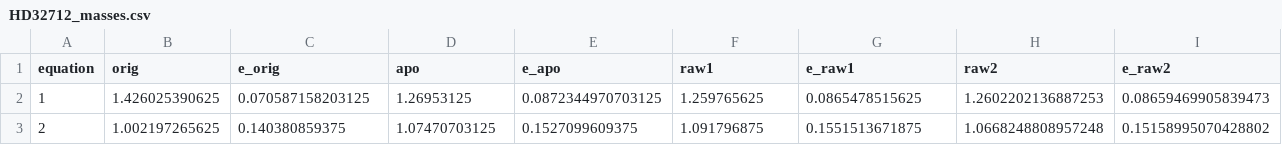
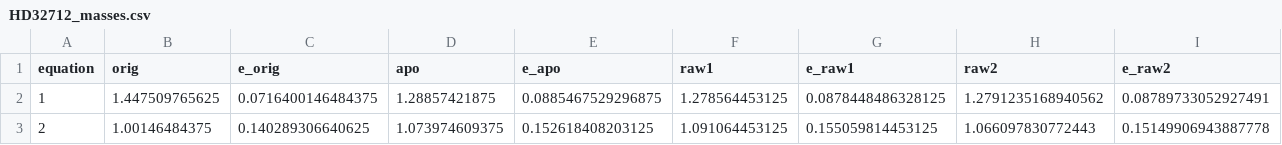
Before and after one commit to zsokahorvath01/Scaling_relations, a CSV file: HD32712_masses.csv, drawn as a sheet; only a part is shown; the diff covers the shown part only; the diff names each change by its address in the sheet, - before the commit and + after, or states it on an @@ line.

```diff
--- a/HD32712_masses.csv
+++ b/HD32712_masses.csv
-B2 (orig): 1.426025390625
+B2 (orig): 1.447509765625
-C2 (e_orig): 0.070587158203125
+C2 (e_orig): 0.0716400146484375
-D2 (apo): 1.26953125
+D2 (apo): 1.28857421875
-E2 (e_apo): 0.0872344970703125
+E2 (e_apo): 0.0885467529296875
-F2 (raw1): 1.259765625
+F2 (raw1): 1.278564453125
-G2 (e_raw1): 0.0865478515625
+G2 (e_raw1): 0.0878448486328125
-H2 (raw2): 1.2602202136887253
+H2 (raw2): 1.2791235168940562
-I2 (e_raw2): 0.08659469905839473
+I2 (e_raw2): 0.08789733052927491
-B3 (orig): 1.002197265625
+B3 (orig): 1.00146484375
-C3 (e_orig): 0.140380859375
+C3 (e_orig): 0.140289306640625
-D3 (apo): 1.07470703125
+D3 (apo): 1.073974609375
-E3 (e_apo): 0.1527099609375
+E3 (e_apo): 0.152618408203125
-F3 (raw1): 1.091796875
+F3 (raw1): 1.091064453125
-G3 (e_raw1): 0.1551513671875
+G3 (e_raw1): 0.155059814453125
-H3 (raw2): 1.0668248808957248
+H3 (raw2): 1.066097830772443
-I3 (e_raw2): 0.15158995070428802
+I3 (e_raw2): 0.15149906943887778
```
Also changed, not shown: 32 edited cells elsewhere in this file, HD176524_masses.csv, HD24035_masses.csv, 1 other file.
